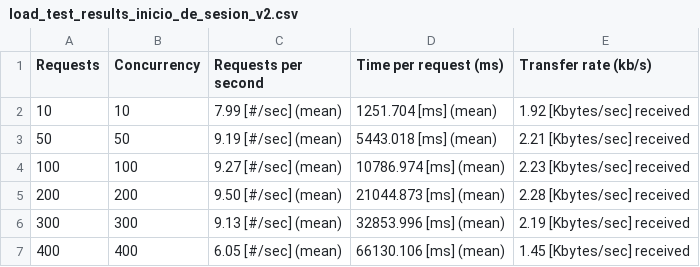
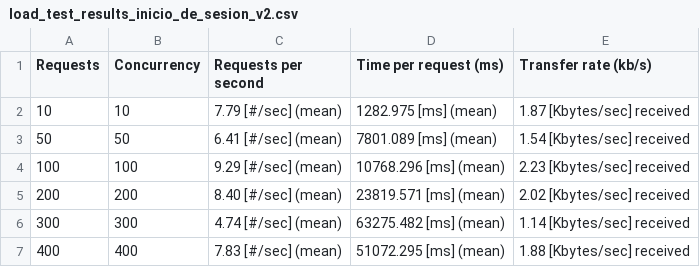
Before and after one commit to dparejaUniandes/DSNube-MISW4204-2024-12, a CSV file: tester/load_test_results_inicio_de_sesion_v2.csv, drawn as a sheet.

```diff
--- a/tester/load_test_results_inicio_de_sesion_v2.csv
+++ b/tester/load_test_results_inicio_de_sesion_v2.csv
@@ -1,7 +1,7 @@
 Requests,Concurrency,Requests per second,Time per request (ms),Transfer rate (kb/s)
-10,10,7.99 [#/sec] (mean),1251.704 [ms] (mean),1.92 [Kbytes/sec] received
-50,50,9.19 [#/sec] (mean),5443.018 [ms] (mean),2.21 [Kbytes/sec] received
-100,100,9.27 [#/sec] (mean),10786.974 [ms] (mean),2.23 [Kbytes/sec] received
-200,200,9.50 [#/sec] (mean),21044.873 [ms] (mean),2.28 [Kbytes/sec] received
-300,300,9.13 [#/sec] (mean),32853.996 [ms] (mean),2.19 [Kbytes/sec] received
-400,400,6.05 [#/sec] (mean),66130.106 [ms] (mean),1.45 [Kbytes/sec] received
+10,10,7.79 [#/sec] (mean),1282.975 [ms] (mean),1.87 [Kbytes/sec] received
+50,50,6.41 [#/sec] (mean),7801.089 [ms] (mean),1.54 [Kbytes/sec] received
+100,100,9.29 [#/sec] (mean),10768.296 [ms] (mean),2.23 [Kbytes/sec] received
+200,200,8.40 [#/sec] (mean),23819.571 [ms] (mean),2.02 [Kbytes/sec] received
+300,300,4.74 [#/sec] (mean),63275.482 [ms] (mean),1.14 [Kbytes/sec] received
+400,400,7.83 [#/sec] (mean),51072.295 [ms] (mean),1.88 [Kbytes/sec] received
```
Also changed, not shown: tester/load_test_results_carga_de_video_v1.csv, tester/load_test_results_carga_de_video_v2.csv, 5 other files.
